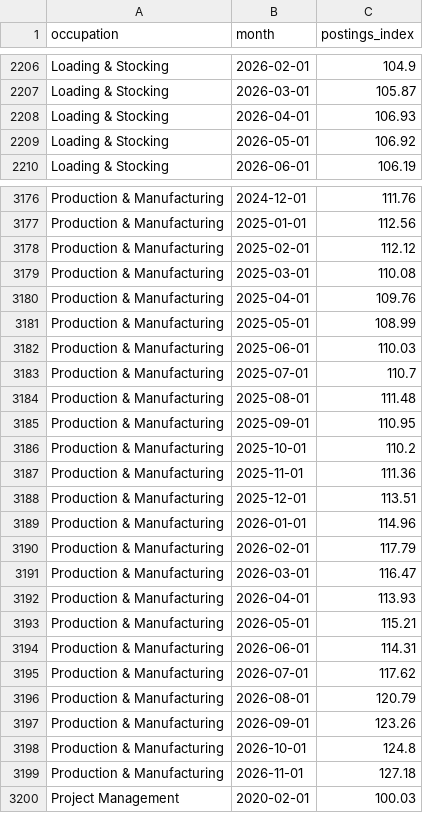
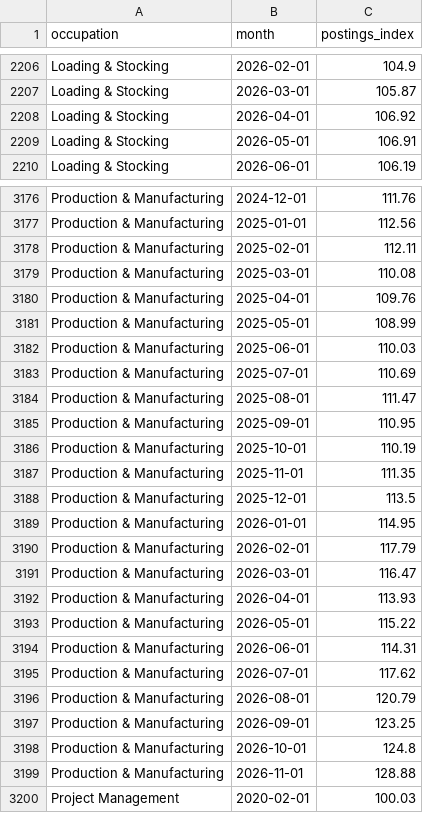
Before and after one commit to resulisik/california-jobs-by-sector, a CSV file: data/processed/postings_occ_monthly.csv, drawn as a sheet; only a part is shown, gaps mark what is left out; the diff covers the shown part only.

```diff
--- a/data/processed/postings_occ_monthly.csv
+++ b/data/processed/postings_occ_monthly.csv
@@ -2207,4 +2207,4 @@ Loading & Stocking,2026-02-01,104.9
 Loading & Stocking,2026-03-01,105.87
-Loading & Stocking,2026-04-01,106.93
-Loading & Stocking,2026-05-01,106.92
+Loading & Stocking,2026-04-01,106.92
+Loading & Stocking,2026-05-01,106.91
 Loading & Stocking,2026-06-01,106.19
@@ -3177,3 +3177,3 @@ Production & Manufacturing,2024-12-01,111.76
 Production & Manufacturing,2025-01-01,112.56
-Production & Manufacturing,2025-02-01,112.12
+Production & Manufacturing,2025-02-01,112.11
 Production & Manufacturing,2025-03-01,110.08
@@ -3182,9 +3182,9 @@ Production & Manufacturing,2025-05-01,108.99
 Production & Manufacturing,2025-06-01,110.03
-Production & Manufacturing,2025-07-01,110.7
-Production & Manufacturing,2025-08-01,111.48
+Production & Manufacturing,2025-07-01,110.69
+Production & Manufacturing,2025-08-01,111.47
 Production & Manufacturing,2025-09-01,110.95
-Production & Manufacturing,2025-10-01,110.2
-Production & Manufacturing,2025-11-01,111.36
-Production & Manufacturing,2025-12-01,113.51
-Production & Manufacturing,2026-01-01,114.96
+Production & Manufacturing,2025-10-01,110.19
+Production & Manufacturing,2025-11-01,111.35
+Production & Manufacturing,2025-12-01,113.5
+Production & Manufacturing,2026-01-01,114.95
 Production & Manufacturing,2026-02-01,117.79
@@ -3192,3 +3192,3 @@ Production & Manufacturing,2026-03-01,116.47
 Production & Manufacturing,2026-04-01,113.93
-Production & Manufacturing,2026-05-01,115.21
+Production & Manufacturing,2026-05-01,115.22
 Production & Manufacturing,2026-06-01,114.31
@@ -3196,5 +3196,5 @@ Production & Manufacturing,2026-07-01,117.62
 Production & Manufacturing,2026-08-01,120.79
-Production & Manufacturing,2026-09-01,123.26
+Production & Manufacturing,2026-09-01,123.25
 Production & Manufacturing,2026-10-01,124.8
-Production & Manufacturing,2026-11-01,127.18
+Production & Manufacturing,2026-11-01,128.88
 Project Management,2020-02-01,100.03
```
Also changed, not shown: 148 edited cells elsewhere in this file, data/processed/postings_metro_monthly.csv, data/processed/postings_state_monthly.csv, 1 other file.
